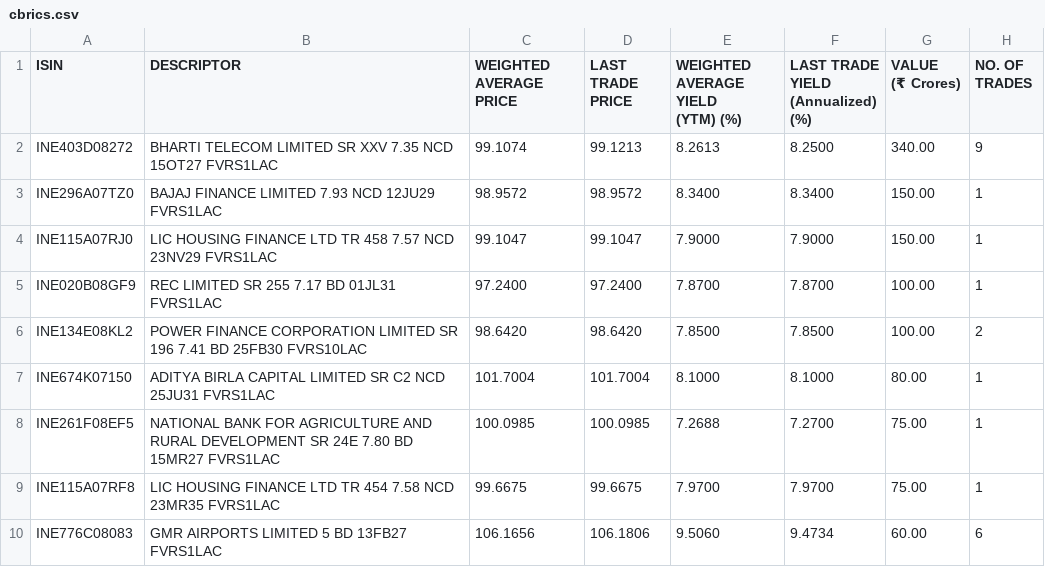
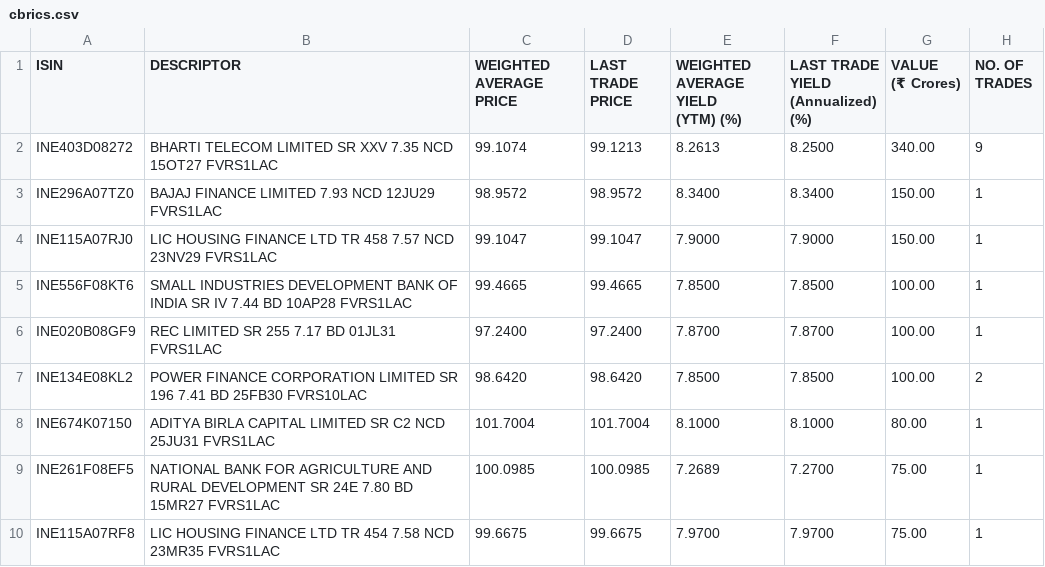
Before and after one commit to swayamjitdalai-bit/debt-market-dashboard, a CSV file: data/cbrics.csv, drawn as a sheet; only a part is shown; the shorter side is filled out with more unchanged rows; the diff covers the shown part only.

```diff
--- a/data/cbrics.csv
+++ b/data/cbrics.csv
@@ -15,2 +15,4 @@
 ","99.1047","99.1047","7.9000","7.9000","150.00","1"
+"INE556F08KT6","SMALL INDUSTRIES DEVELOPMENT BANK OF INDIA SR IV 7.44 BD 10AP28 FVRS1LAC
+","99.4665","99.4665","7.8500","7.8500","100.00","1"
 "INE020B08GF9","REC LIMITED SR 255 7.17 BD 01JL31 FVRS1LAC
@@ -21,4 +23,4 @@
 ","101.7004","101.7004","8.1000","8.1000","80.00","1"
-"INE261F08EF5","NATIONAL BANK FOR AGRICULTURE AND RURAL DEVELOPMENT SR 24E 7.80 BD 15MR27 FVRS1LAC
-","100.0985","100.0985","7.2688","7.2700","75.00","1"
+"INE261F08EF5","NATIONAL BANK FOR AGRICULTURE AND RURAL DEVELOPMENT SR 24E 7.80 BD 15MR27 FVRS1LAC
+","100.0985","100.0985","7.2689","7.2700","75.00","1"
 "INE115A07RF8","LIC HOUSING FINANCE LTD TR 454 7.58 NCD 23MR35 FVRS1LAC
```
Also changed, not shown: 17 added rows, 3 removed rows and 5 edited cells elsewhere in this file, 5 other files.
